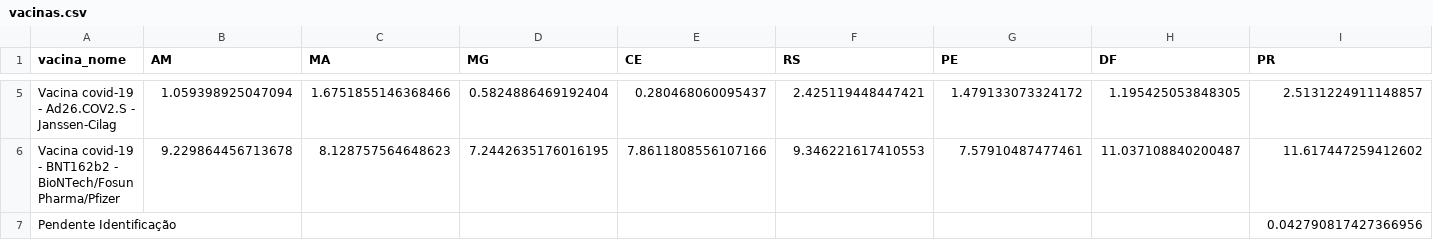
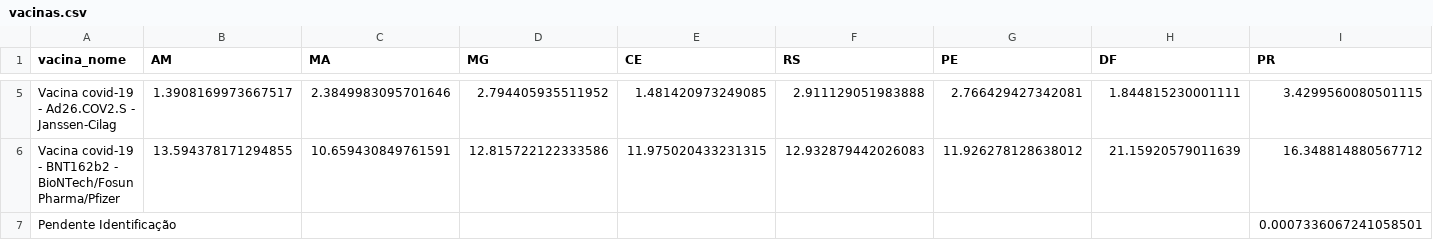
Before and after one commit to renato-lopes/datavis-covid, a CSV file: data/vacina/vacinas.csv, drawn as a sheet; only a part is shown, gaps mark what is left out; the diff covers the shown part only; the diff names each change by its address in the sheet, - before the commit and + after, or states it on an @@ line.

Commit message:
Update vaccination data

```diff
--- a/data/vacina/vacinas.csv
+++ b/data/vacina/vacinas.csv
-B5 (AM): 1.059398925047094
+B5 (AM): 1.3908169973667517
-C5 (MA): 1.6751855146368466
+C5 (MA): 2.3849983095701646
-D5 (MG): 0.5824886469192404
+D5 (MG): 2.794405935511952
-E5 (CE): 0.280468060095437
+E5 (CE): 1.481420973249085
-F5 (RS): 2.425119448447421
+F5 (RS): 2.911129051983888
-G5 (PE): 1.479133073324172
+G5 (PE): 2.766429427342081
-H5 (DF): 1.195425053848305
+H5 (DF): 1.844815230001111
-I5 (PR): 2.5131224911148857
+I5 (PR): 3.4299560080501115
-B6 (AM): 9.229864456713678
+B6 (AM): 13.594378171294855
-C6 (MA): 8.128757564648623
+C6 (MA): 10.659430849761591
-D6 (MG): 7.2442635176016195
+D6 (MG): 12.815722122333586
-E6 (CE): 7.8611808556107166
+E6 (CE): 11.975020433231315
-F6 (RS): 9.346221617410553
+F6 (RS): 12.932879442026083
-G6 (PE): 7.57910487477461
+G6 (PE): 11.926278128638012
-H6 (DF): 11.037108840200487
+H6 (DF): 21.15920579011639
-I6 (PR): 11.617447259412602
+I6 (PR): 16.348814880567712
-I7 (PR): 0.042790817427366956
+I7 (PR): 0.0007336067241058501
```
Also changed, not shown: 28 edited cells elsewhere in this file, data/vacina/doses.csv.
